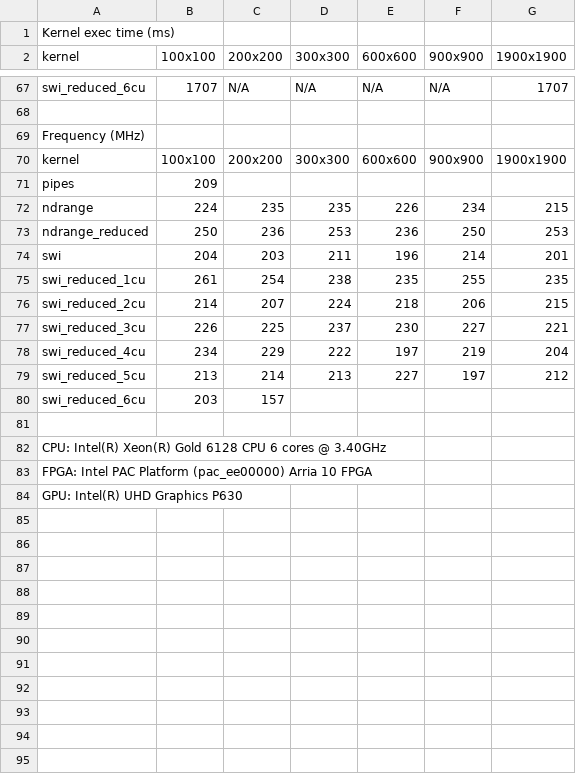
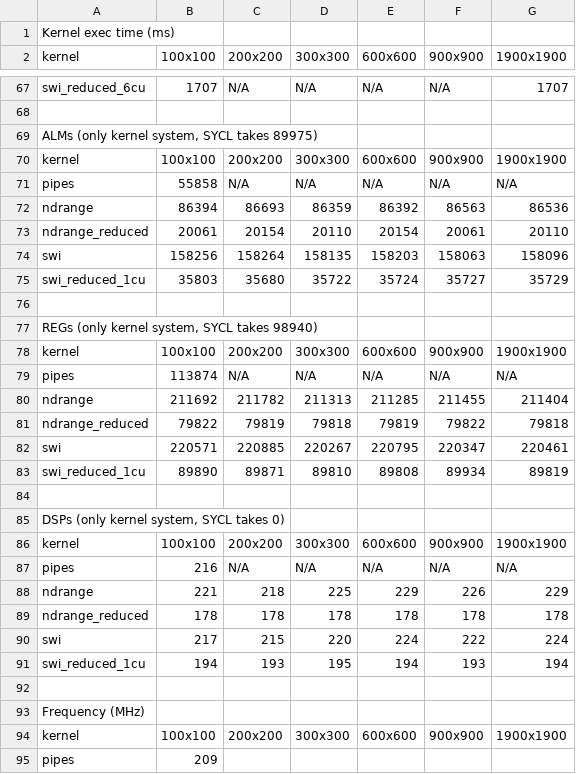
Before and after one commit to robertszafa/sycl-kernels-mem-reduced, a CSV file: velfg/results_velfg.csv, drawn as a sheet; only a part is shown, gaps mark what is left out; the shorter side is filled out with more unchanged rows.

```diff
--- a/velfg/results_velfg.csv
+++ b/velfg/results_velfg.csv
@@ -68,2 +68,26 @@ swi_reduced_6cu,1707,N/A,N/A,N/A,N/A,1707
 ""
+"ALMs (only kernel system, SYCL takes 89975)"
+kernel,100x100,200x200,300x300,600x600,900x900,1900x1900
+pipes,55858,N/A,N/A,N/A,N/A,N/A
+ndrange,86394,86693,86359,86392,86563,86536
+ndrange_reduced,20061,20154,20110,20154,20061,20110
+swi,158256,158264,158135,158203,158063,158096
+swi_reduced_1cu,35803,35680,35722,35724,35727,35729
+""
+"REGs (only kernel system, SYCL takes 98940)"
+kernel,100x100,200x200,300x300,600x600,900x900,1900x1900
+pipes,113874,N/A,N/A,N/A,N/A,N/A
+ndrange,211692,211782,211313,211285,211455,211404
+ndrange_reduced,79822,79819,79818,79819,79822,79818
+swi,220571,220885,220267,220795,220347,220461
+swi_reduced_1cu,89890,89871,89810,89808,89934,89819
+""
+"DSPs (only kernel system, SYCL takes 0)"
+kernel,100x100,200x200,300x300,600x600,900x900,1900x1900
+pipes,216,N/A,N/A,N/A,N/A,N/A
+ndrange,221,218,225,229,226,229
+ndrange_reduced,178,178,178,178,178,178
+swi,217,215,220,224,222,224
+swi_reduced_1cu,194,193,195,194,193,194
+""
 Frequency (MHz)
```
Also changed, not shown: sw2d/results_sw2d.csv, 2 other files.
